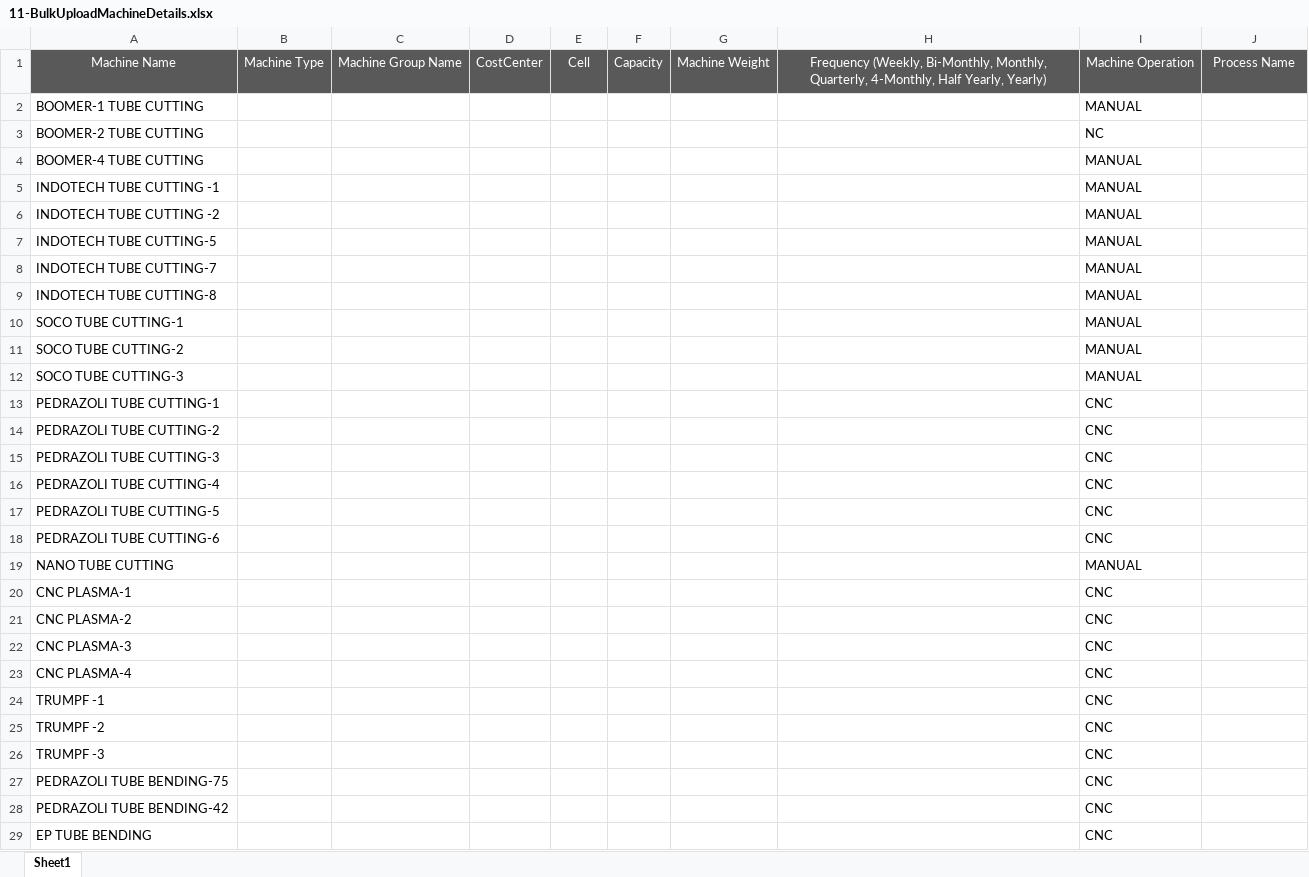
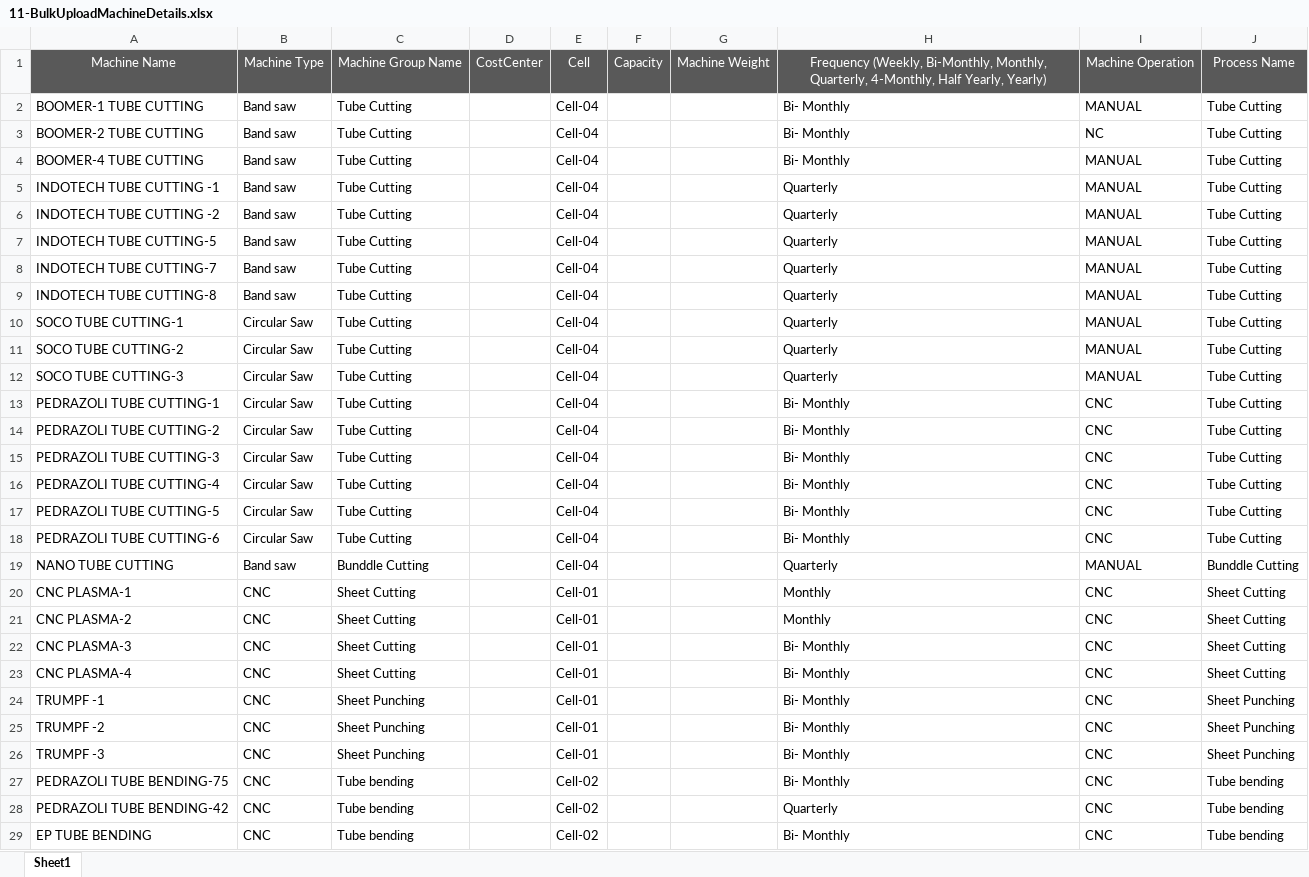
Before and after one commit to shwetahatwar/TMML-Server, an Excel workbook: documents/templates/bulk-upload/11-BulkUploadMachineDetails.xlsx, sheet Sheet1, drawn as a sheet; only a part is shown; values as stored, in another font and other column widths than the file's, no borders; the diff covers the shown part only; the diff names each change by its address in the sheet, - before the commit and + after, or states it on an @@ line.

```diff
--- a/documents/templates/bulk-upload/11-BulkUploadMachineDetails.xlsx (sheet Sheet1)
+++ b/documents/templates/bulk-upload/11-BulkUploadMachineDetails.xlsx (sheet Sheet1)
-B2:B9: (empty)
+B2:B9: Band saw
-C2:C18: (empty)
+C2:C18: Tube Cutting
-E2:E19: (empty)
+E2:E19: Cell-04
-H2:H4: (empty)
+H2:H4: Bi- Monthly
-J2:J18: (empty)
+J2:J18: Tube Cutting
-H5:H12: (empty)
+H5:H12: Quarterly
-B10:B18: (empty)
+B10:B18: Circular Saw
-H13:H18: (empty)
+H13:H18: Bi- Monthly
-B19: (empty)
+B19: Band saw
-C19: (empty)
+C19: Bunddle Cutting
-H19: (empty)
+H19: Quarterly
-J19: (empty)
+J19: Bunddle Cutting
-B20:B29: (empty)
+B20:B29: CNC
-C20:C23: (empty)
+C20:C23: Sheet Cutting
-E20:E26: (empty)
+E20:E26: Cell-01
-H20:H21: (empty)
+H20:H21: Monthly
-J20:J23: (empty)
+J20:J23: Sheet Cutting
-H22:H27: (empty)
+H22:H27: Bi- Monthly
-C24:C26: (empty)
+C24:C26: Sheet Punching
-J24:J26: (empty)
+J24:J26: Sheet Punching
-C27:C29: (empty)
+C27:C29: Tube bending
-E27:E29: (empty)
+E27:E29: Cell-02
-J27:J29: (empty)
+J27:J29: Tube bending
-H28: (empty)
+H28: Quarterly
-H29: (empty)
+H29: Bi- Monthly
```
Also changed, not shown: 185 edited cells elsewhere in this sheet.
